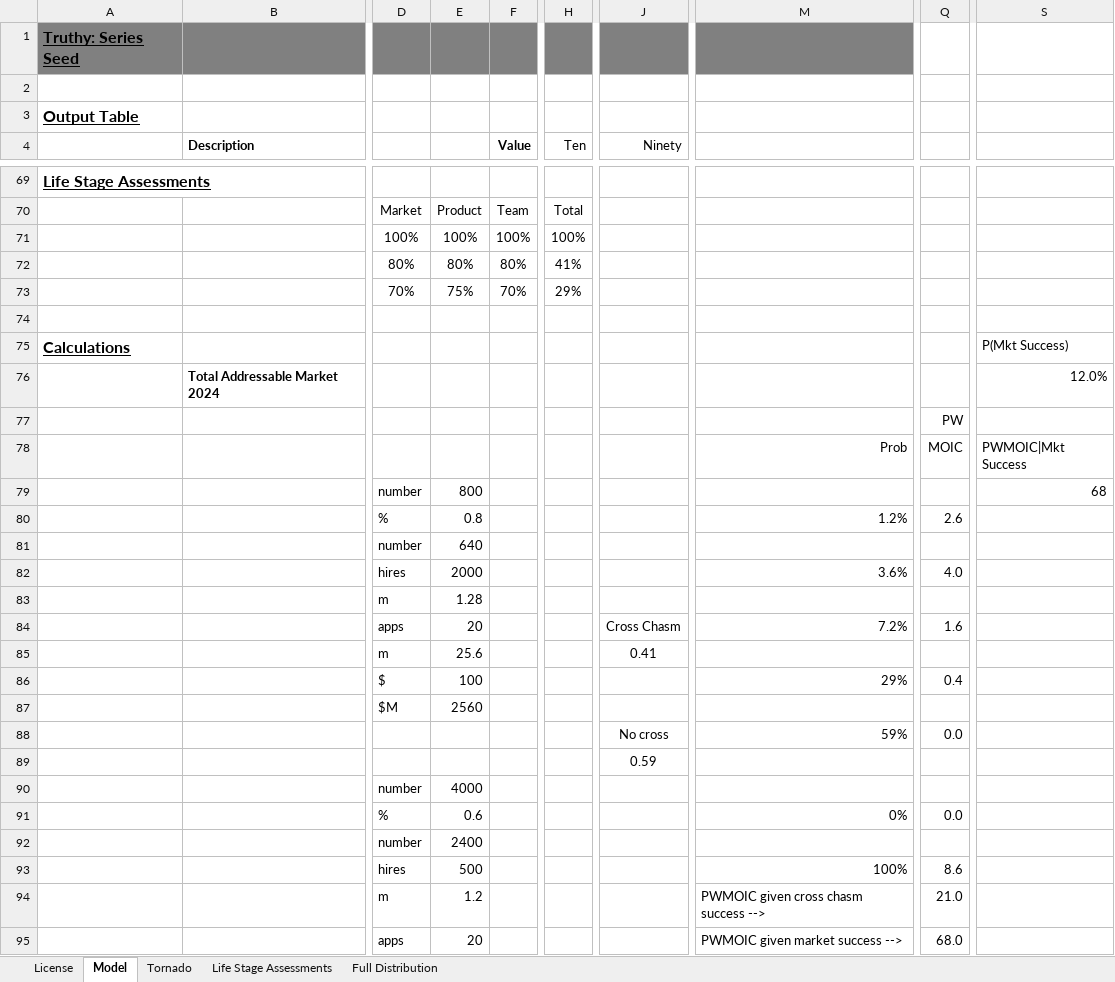
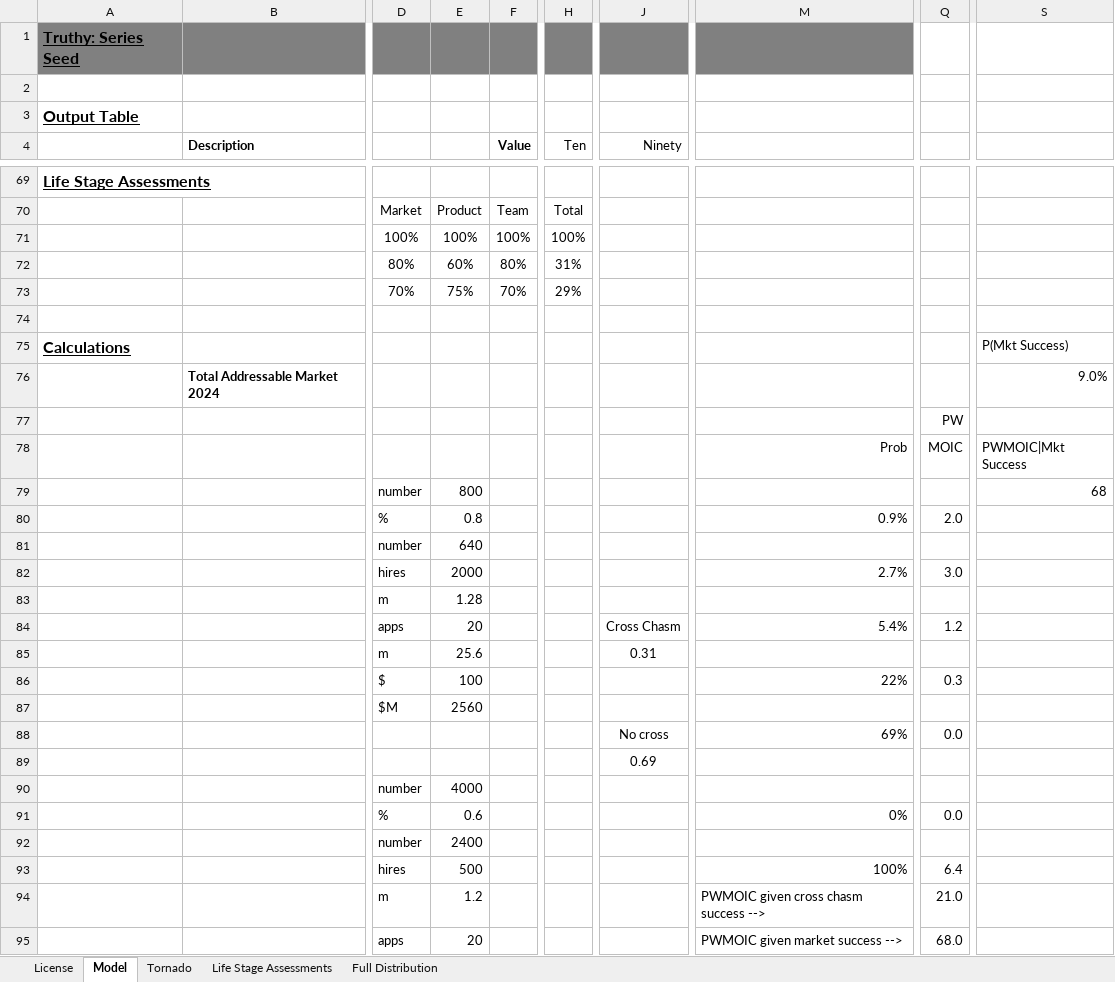
Before and after one commit to ulu-ventures/VCDA, an Excel workbook: spreadsheets/Truthy.xlsm, sheet Model, drawn as a sheet; only a part is shown, gaps mark what is left out; values as stored, in another font and other column widths than the file's, no borders; charts and pictures and conditional formats not drawn; the diff covers the shown part only; the diff names each change by its address in the sheet, - before the commit and + after, or states it on an @@ line.

```diff
--- a/spreadsheets/Truthy.xlsm (sheet Model)
+++ b/spreadsheets/Truthy.xlsm (sheet Model)
-E72: 80%
+E72: 60%
-H72 (Ten): 41%
+H72 (Ten): 31%
-S76: 12.0%
+S76: 9.0%
-M80: 1.2%
+M80: 0.9%
-Q80: 2.6
+Q80: 2.0
-M82: 3.6%
+M82: 2.7%
-Q82: 4.0
+Q82: 3.0
-M84: 7.2%
+M84: 5.4%
-Q84: 1.6
+Q84: 1.2
-J85 (Ninety): 0.41
+J85 (Ninety): 0.31
-M86: 29%
+M86: 22%
-Q86: 0.4
+Q86: 0.3
-M88: 59%
+M88: 69%
-J89 (Ninety): 0.59
+J89 (Ninety): 0.69
-Q93: 8.6
+Q93: 6.4
```
Also changed, not shown: 20 edited cells elsewhere in this sheet, sheet Full Distribution, sheet Life Stage Assessments, charts or pictures.
